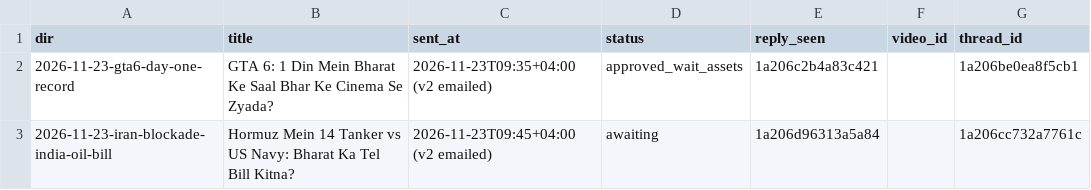
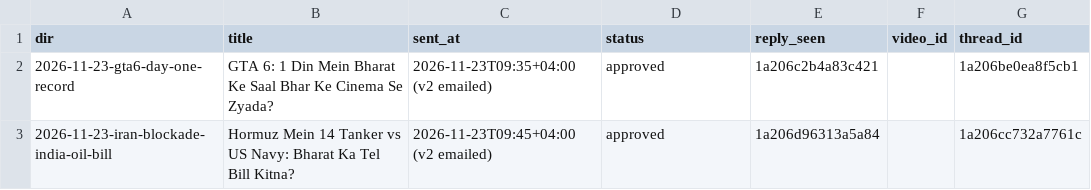
Before and after one commit to kamalpreet5674/Record-office, a CSV file: data/pending.csv, drawn as a sheet.

```diff
--- a/data/pending.csv
+++ b/data/pending.csv
@@ -1,3 +1,3 @@
 dir,title,sent_at,status,reply_seen,video_id,thread_id
-2026-11-23-gta6-day-one-record,GTA 6: 1 Din Mein Bharat Ke Saal Bhar Ke Cinema Se Zyada?,2026-11-23T09:35+04:00 (v2 emailed),approved_wait_assets,1a206c2b4a83c421,,1a206be0ea8f5cb1
-2026-11-23-iran-blockade-india-oil-bill,Hormuz Mein 14 Tanker vs US Navy: Bharat Ka Tel Bill Kitna?,2026-11-23T09:45+04:00 (v2 emailed),awaiting,1a206d96313a5a84,,1a206cc732a7761c
+2026-11-23-gta6-day-one-record,GTA 6: 1 Din Mein Bharat Ke Saal Bhar Ke Cinema Se Zyada?,2026-11-23T09:35+04:00 (v2 emailed),approved,1a206c2b4a83c421,,1a206be0ea8f5cb1
+2026-11-23-iran-blockade-india-oil-bill,Hormuz Mein 14 Tanker vs US Navy: Bharat Ka Tel Bill Kitna?,2026-11-23T09:45+04:00 (v2 emailed),approved,1a206d96313a5a84,,1a206cc732a7761c
```
Also changed, not shown: videos/2026-11-23-gta6-day-one-record/CAPTIONS.tsv, videos/2026-11-23-gta6-day-one-record/LINES.tsv, 49 other files.
